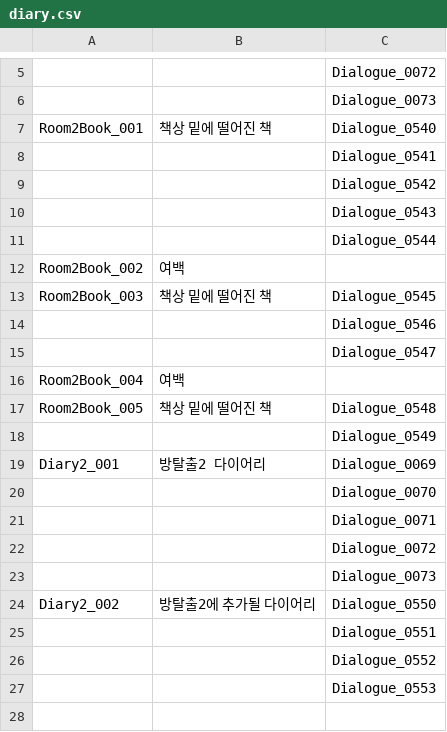
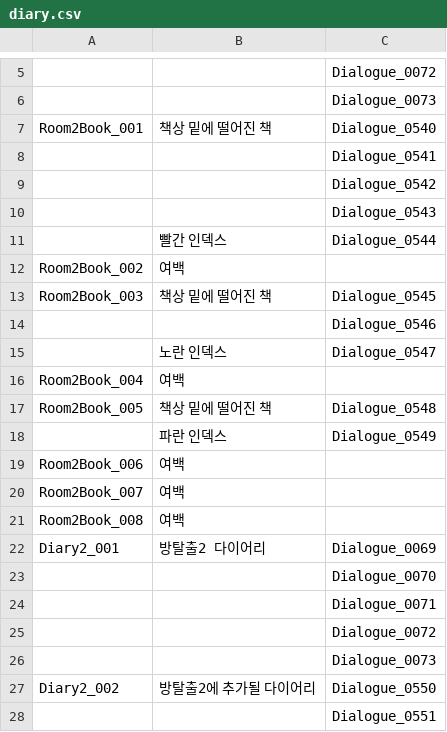
Before and after one commit to ollan365/Fate, a CSV file: Assets/Resources/Datas/diary.csv, drawn as a sheet; only a part is shown, gaps mark what is left out; the shorter side is filled out with more unchanged rows.

```diff
--- a/Assets/Resources/Datas/diary.csv
+++ b/Assets/Resources/Datas/diary.csv
@@ -10,3 +10,3 @@ Room2Book_001,책상 밑에 떨어진 책,Dialogue_0540
 ,,Dialogue_0543
-,,Dialogue_0544
+,빨간 인덱스,Dialogue_0544
 Room2Book_002,여백,
@@ -14,6 +14,9 @@ Room2Book_003,책상 밑에 떨어진 책,Dialogue_0545
 ,,Dialogue_0546
-,,Dialogue_0547
+,노란 인덱스,Dialogue_0547
 Room2Book_004,여백,
 Room2Book_005,책상 밑에 떨어진 책,Dialogue_0548
-,,Dialogue_0549
+,파란 인덱스,Dialogue_0549
+Room2Book_006,여백,
+Room2Book_007,여백,
+Room2Book_008,여백,
 Diary2_001,방탈출2 다이어리,Dialogue_0069
```
Also changed, not shown: Assets/Resources/Datas/choices.csv, Assets/Resources/Datas/dialogues.csv, 31 other files.
